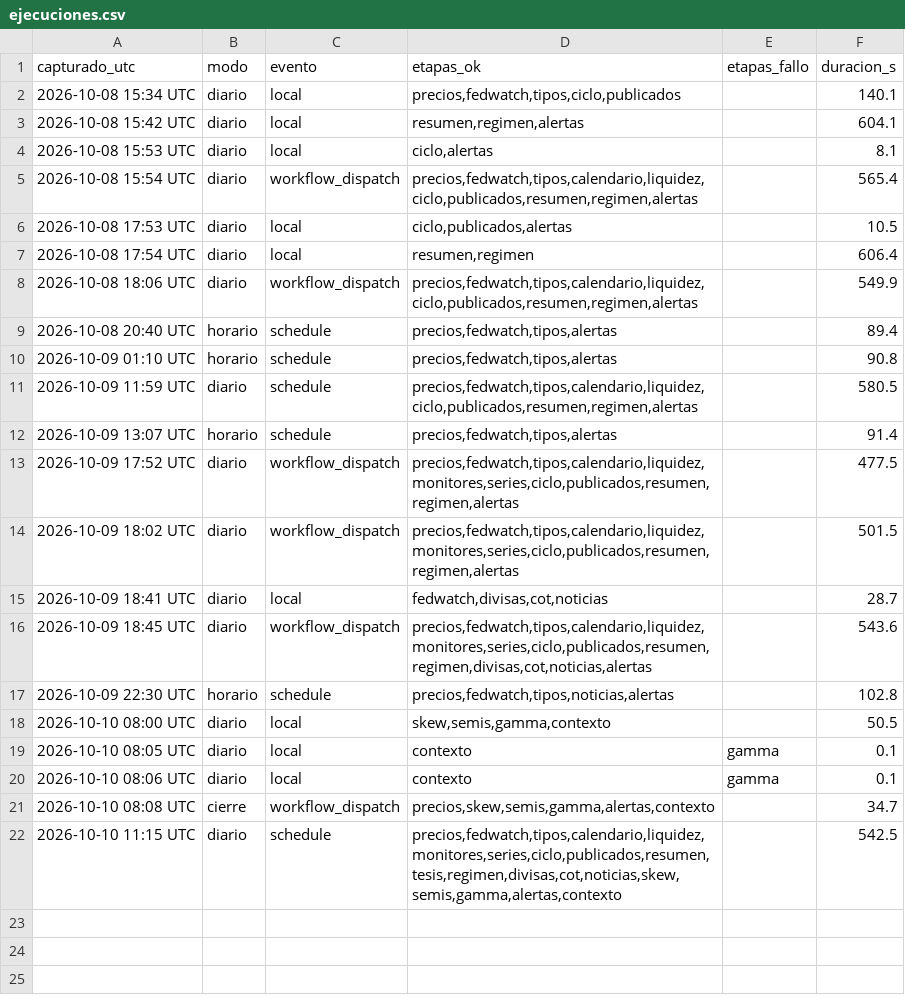
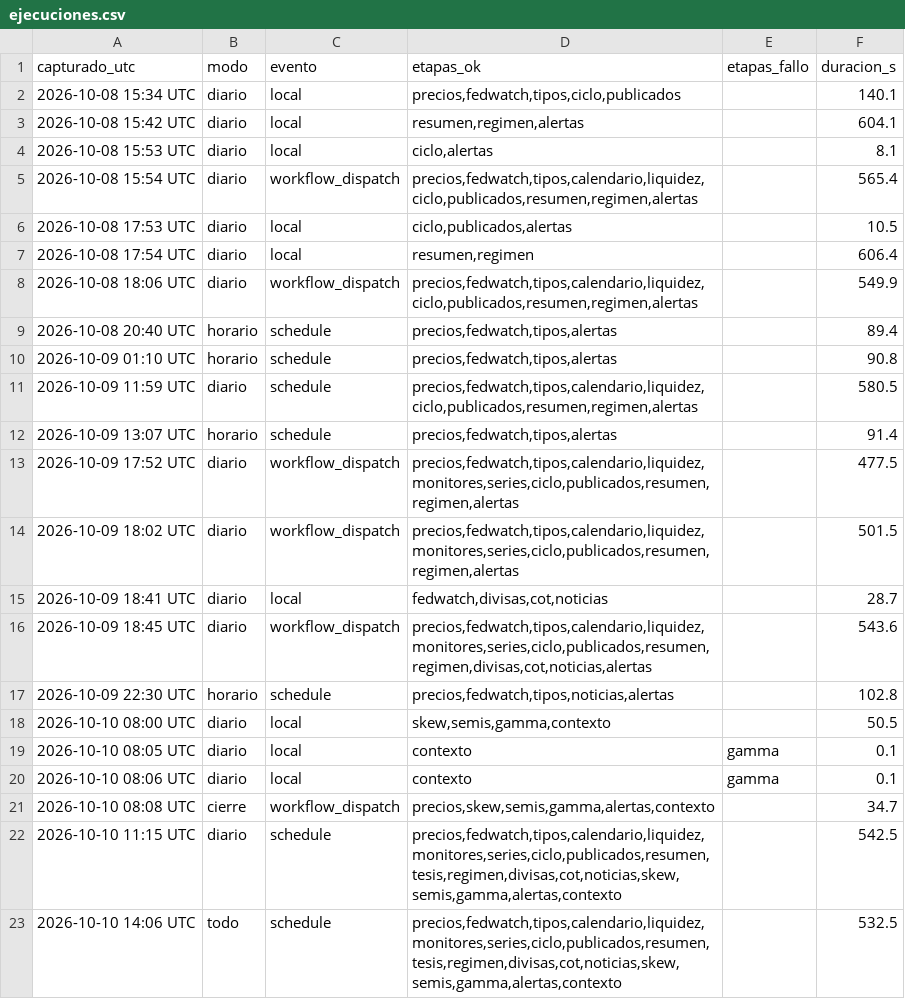
Before and after one commit to komonartisans-ops/nexora-terminal, a CSV file: data/ejecuciones.csv, drawn as a sheet.

```diff
--- a/data/ejecuciones.csv
+++ b/data/ejecuciones.csv
@@ -22 +22,2 @@ capturado_utc,modo,evento,etapas_ok,etapas_fallo,duracion_s
 2026-10-10 11:15 UTC,diario,schedule,"precios,fedwatch,tipos,calendario,liquidez,monitores,series,ciclo,publicados,resumen,tesis,regimen,divisas,cot,noticias,skew,semis,gamma,alertas,contexto",,542.5
+2026-10-10 14:06 UTC,todo,schedule,"precios,fedwatch,tipos,calendario,liquidez,monitores,series,ciclo,publicados,resumen,tesis,regimen,divisas,cot,noticias,skew,semis,gamma,alertas,contexto",,532.5
```
Also changed, not shown: data/historico_fedwatch.csv, data/historico_precios.csv, 24 other files.
